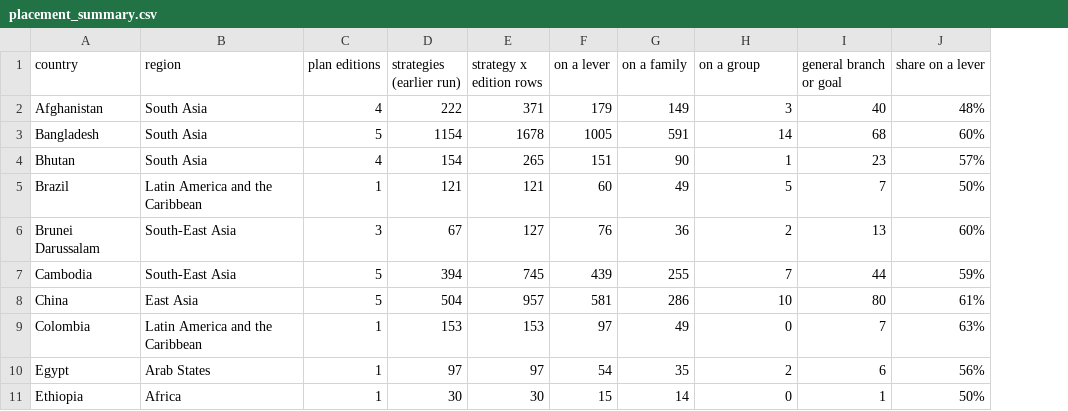
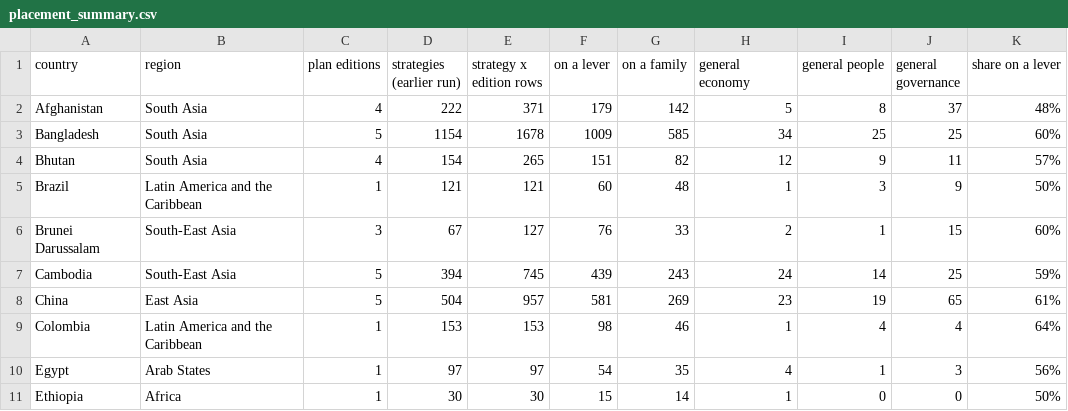
Before and after one commit to SebPasha/PVII_Golden_Response_Tree, a CSV file: tree/v4/poc/placement_summary.csv, drawn as a sheet; only a part is shown; addresses are those after the commit; the diff covers the shown part only; the diff names each change by its address in the sheet, - before the commit and + after, or states it on an @@ line.

```diff
--- a/tree/v4/poc/placement_summary.csv
+++ b/tree/v4/poc/placement_summary.csv
+column J (general governance), rows 2-11: 37 | 25 | 11 | 9 | 15 | 25 | 65 | 4 | 3 | 0
-H1: on a group
+H1: general economy
-I1: general branch or goal
+I1: general people
-G2 (on a family): 149
+G2 (on a family): 142
-H2 (general economy): 3
+H2 (general economy): 5
-I2 (general people): 40
+I2 (general people): 8
-F3 (on a lever): 1005
+F3 (on a lever): 1009
-G3 (on a family): 591
+G3 (on a family): 585
-H3 (general economy): 14
+H3 (general economy): 34
-I3 (general people): 68
+I3 (general people): 25
-G4 (on a family): 90
+G4 (on a family): 82
-H4 (general economy): 1
+H4 (general economy): 12
-I4 (general people): 23
+I4 (general people): 9
-G5 (on a family): 49
+G5 (on a family): 48
-H5 (general economy): 5
+H5 (general economy): 1
-I5 (general people): 7
+I5 (general people): 3
-G6 (on a family): 36
+G6 (on a family): 33
-I6 (general people): 13
+I6 (general people): 1
-G7 (on a family): 255
+G7 (on a family): 243
-H7 (general economy): 7
+H7 (general economy): 24
-I7 (general people): 44
+I7 (general people): 14
-G8 (on a family): 286
+G8 (on a family): 269
-H8 (general economy): 10
+H8 (general economy): 23
-I8 (general people): 80
+I8 (general people): 19
-F9 (on a lever): 97
+F9 (on a lever): 98
-G9 (on a family): 49
+G9 (on a family): 46
-H9 (general economy): 0
+H9 (general economy): 1
-I9 (general people): 7
+I9 (general people): 4
-K9 (share on a lever): 63%
+K9 (share on a lever): 64%
-H10 (general economy): 2
+H10 (general economy): 4
-I10 (general people): 6
+I10 (general people): 1
-H11 (general economy): 0
+H11 (general economy): 1
-I11 (general people): 1
+I11 (general people): 0
```
Also changed, not shown: 112 edited cells elsewhere in this file, tree/v4/poc/objective_crosswalk.csv, tree/v4/poc/plans.csv, 4 other files.
